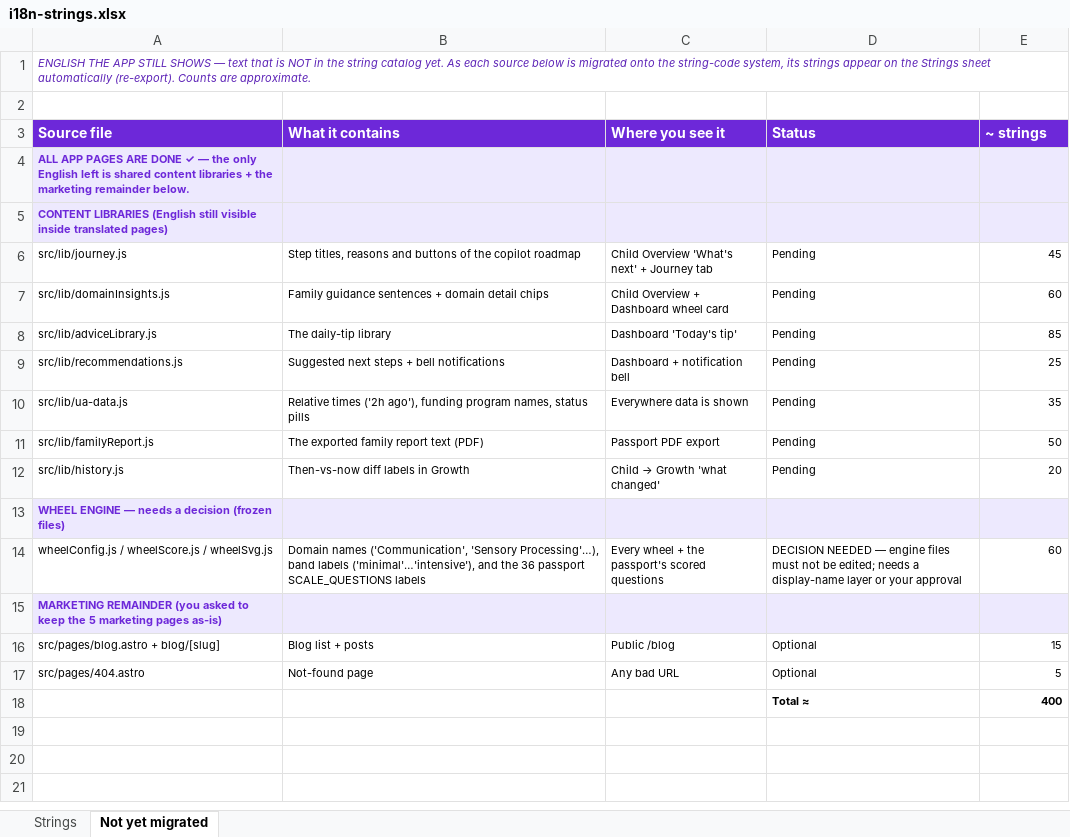
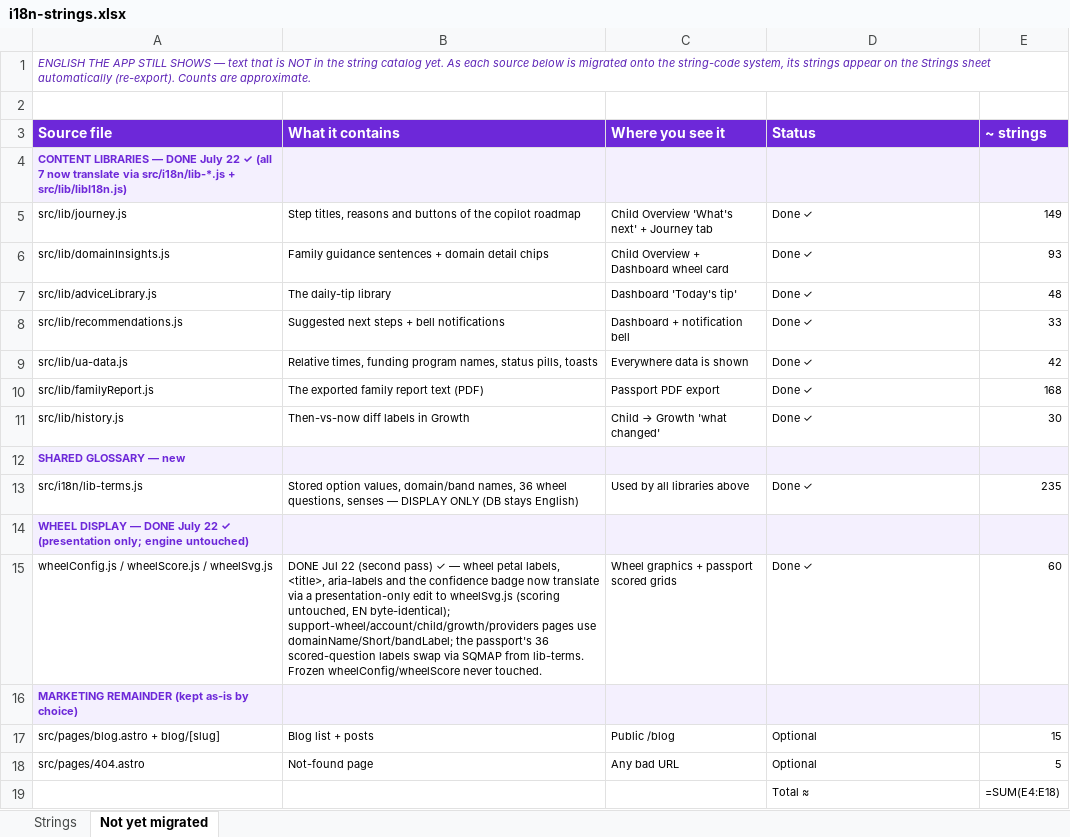
Before and after one commit to Alpexus/uniqueapex-website, an Excel workbook: src/i18n/i18n-strings.xlsx, sheet Not yet migrated, drawn as a sheet; values as stored, in another font and other column widths than the file's, no borders; formulas without a stored value are shown as written; removed rows and columns are numbered as before the commit, all else as after; the diff names each change by its address in the sheet, - before the commit and + after, or states it on an @@ line.

Commit message:
Full app French: i18n system, content libraries, wheel display

```diff
--- a/src/i18n/i18n-strings.xlsx (sheet Not yet migrated)
+++ b/src/i18n/i18n-strings.xlsx (sheet Not yet migrated)
-A4 (Source file): ALL APP PAGES ARE DONE ✓ — the only English left is shared content libraries + the marketing remainder below.
+A4 (Source file): CONTENT LIBRARIES — DONE July 22 ✓ (all 7 now translate via src/i18n/lib-*.js + src/lib/libI18n.js)
-row 5: CONTENT LIBRARIES (English still visible inside translated pages)
-D5:D11 (Status): Pending
+D5:D11 (Status): Done ✓
-E5 (~ strings): 45
+E5 (~ strings): 149
-E6 (~ strings): 60
+E6 (~ strings): 93
-E7 (~ strings): 85
+E7 (~ strings): 48
-E8 (~ strings): 25
+E8 (~ strings): 33
-B9 (What it contains): Relative times ('2h ago'), funding program names, status pills
+B9 (What it contains): Relative times, funding program names, status pills, toasts
-E9 (~ strings): 35
+E9 (~ strings): 42
-E10 (~ strings): 50
+E10 (~ strings): 168
-E11 (~ strings): 20
+E11 (~ strings): 30
-A12 (Source file): WHEEL ENGINE — needs a decision (frozen files)
+A12 (Source file): SHARED GLOSSARY — new
+row 13: src/i18n/lib-terms.js | Stored option values, domain/band names, 36 wheel questions, senses — DISPLAY ONLY (DB stays English) | Used by all libraries above | Done ✓ | 235
+row 14: WHEEL DISPLAY — DONE July 22 ✓ (presentation only; engine untouched)
-B15 (What it contains): Domain names ('Communication', 'Sensory Processing'…), band labels ('minimal'…'intensive'), and the 36 passport SCALE_QUESTIONS labels
+B15 (What it contains): DONE Jul 22 (second pass) ✓ — wheel petal labels, <title>, aria-labels and the confidence badge now translate via a presentation-only edit to wheelSvg.js (scoring untouched, EN byte-identical); support-wheel/account/child/growth/providers pages use domainName/Short/bandLabel; the passport's 36 scored-question labels swap via SQMAP from lib-terms. Frozen wheelConfig/wheelScore never touched.
-C15 (Where you see it): Every wheel + the passport's scored questions
+C15 (Where you see it): Wheel graphics + passport scored grids
-D15 (Status): DECISION NEEDED — engine files must not be edited; needs a display-name layer or your approval
+D15 (Status): Done ✓
-A16 (Source file): MARKETING REMAINDER (you asked to keep the 5 marketing pages as-is)
+A16 (Source file): MARKETING REMAINDER (kept as-is by choice)
-D19:E19 bold: on
+D19:E19 bold: off
-E19 (~ strings): 400
+E19 (~ strings): =SUM(E4:E18)
```
Also changed, not shown: sheet Strings, charts or pictures, 24 other files.
